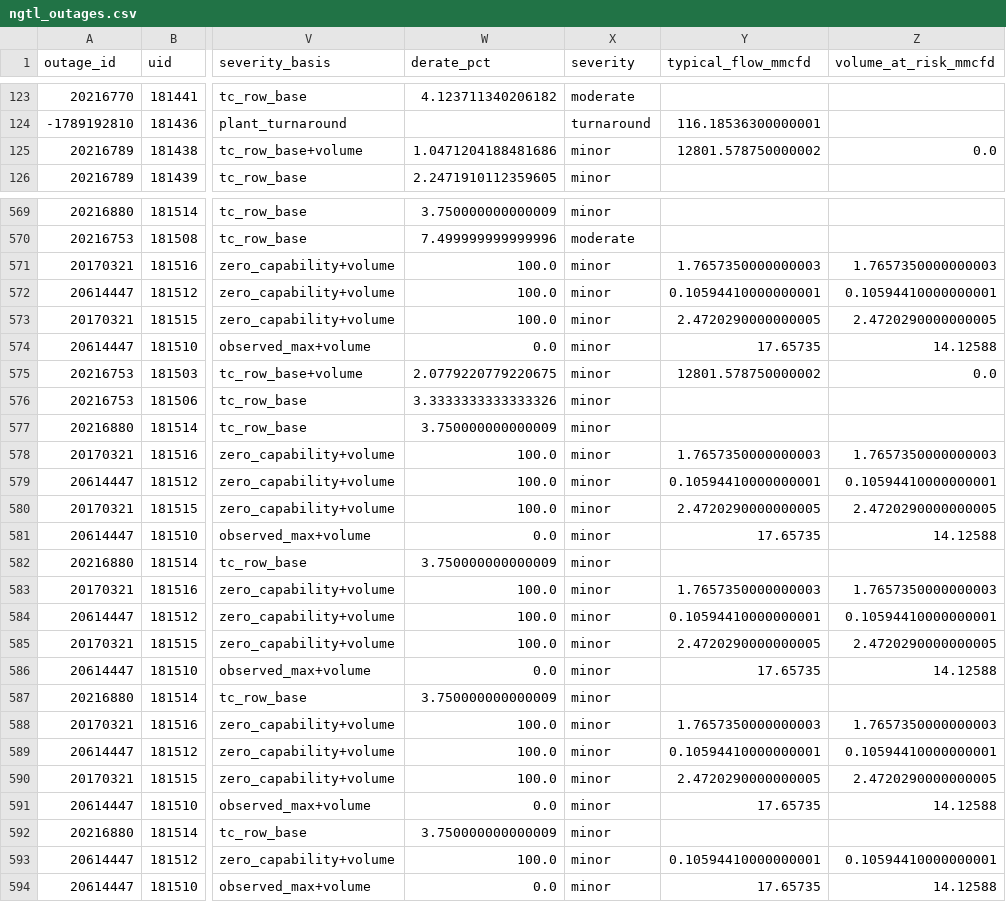
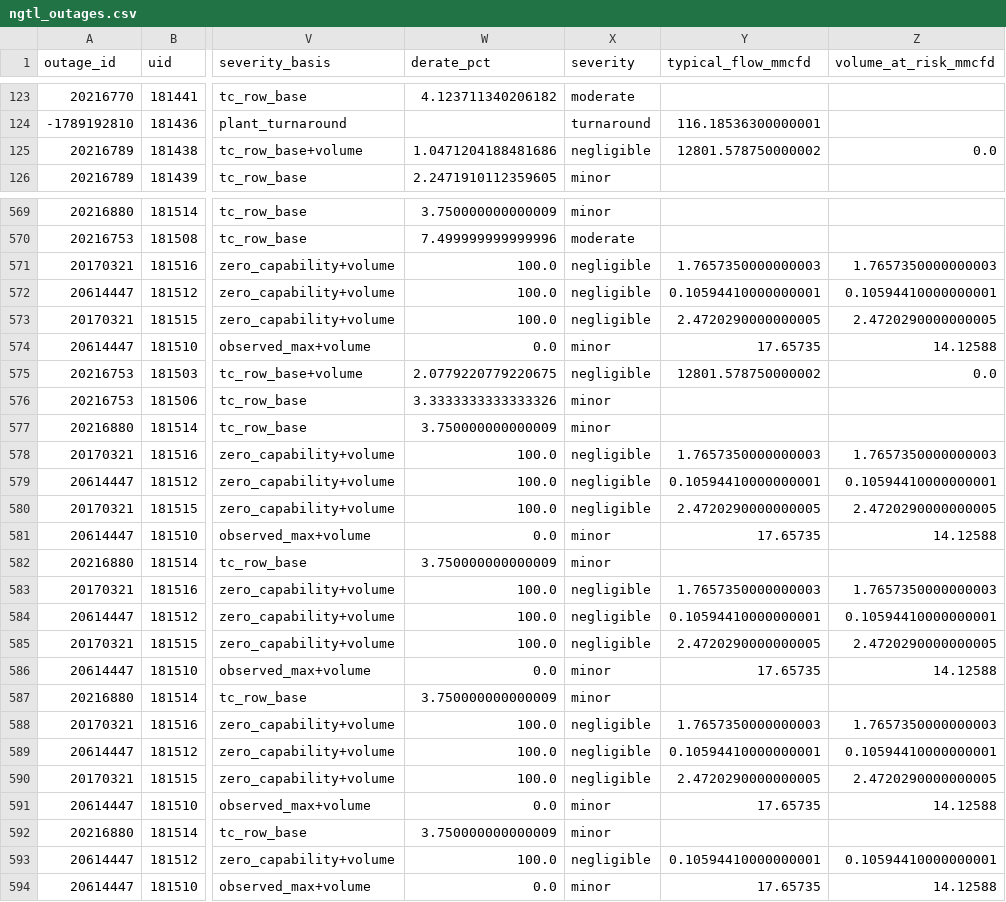
Before and after one commit to will-girling/alberta-gas-dashboards, a CSV file: processed/ngtl_outages.csv, drawn as a sheet; only a part is shown, gaps mark what is left out; the diff covers the shown part only; the diff names each change by its address in the sheet, - before the commit and + after, or states it on an @@ line.

Commit message:
Add a negligible tier; stop colouring minor outages yellow
Volume grading fixed the red but dumped everything small into "minor",
which was a pale yellow - so twenty-odd warning pins appeared for events
moving almost nothing. Whitesands Sales at 0.18 MMcf/d looked like a
caution.

Two changes. Outages under 5 MMcf/d at risk now grade "negligible" and
render faint, so they recede rather than compete. "Minor" is recoloured
from yellow to muted slate, since yellow reads as caution and minor
means measured-and-small.

Distinct outages: severe 5, moderate 13, minor 9, negligible 14,
turnaround 24, unknown 4.

Not month end - outage starts are spread evenly across the month, no
clustering at the boundary, median duration 3 days.

Remaining soft spot: 12 of the 13 moderates have no published typical
flow, so they are graded on percent alone and none has been checked
against a volume.

```diff
--- a/processed/ngtl_outages.csv
+++ b/processed/ngtl_outages.csv
-X125 (severity): minor
+X125 (severity): negligible
-X571:X573 (severity): minor
+X571:X573 (severity): negligible
-X575 (severity): minor
+X575 (severity): negligible
-X578:X580 (severity): minor
+X578:X580 (severity): negligible
-X583:X585 (severity): minor
+X583:X585 (severity): negligible
-X588:X590 (severity): minor
+X588:X590 (severity): negligible
-X593 (severity): minor
+X593 (severity): negligible
```
Also changed, not shown: 123 edited cells elsewhere in this file, 2 other files.
